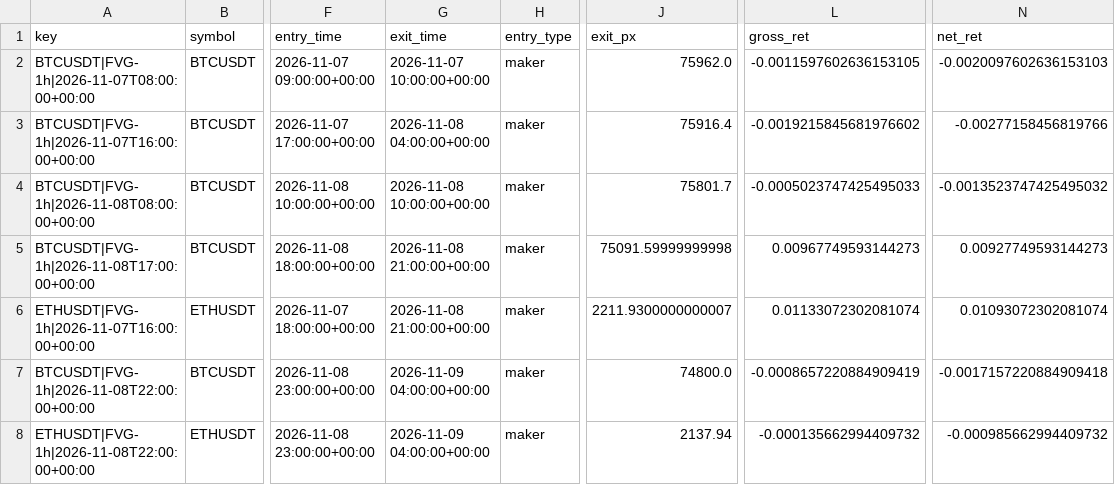
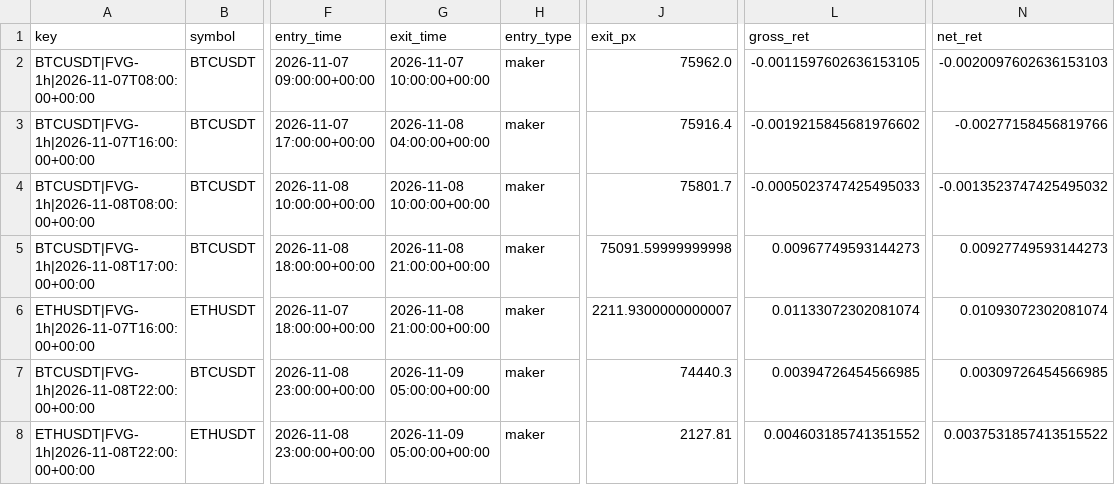
Before and after one commit to richard-nend/youtube-quant-lab, a CSV file: live/trades.csv, drawn as a sheet; only a part is shown, gaps mark what is left out; the diff names each change by its address in the sheet, - before the commit and + after, or states it on an @@ line.

Commit message:
live: 2026-11-09T06:03Z

```diff
--- a/live/trades.csv
+++ b/live/trades.csv
-G7:G8 (exit_time): 2026-11-09 04:00:00+00:00
+G7:G8 (exit_time): 2026-11-09 05:00:00+00:00
-J7 (exit_px): 74800.0
+J7 (exit_px): 74440.3
-L7 (gross_ret): -0.0008657220884909419
+L7 (gross_ret): 0.00394726454566985
-N7 (net_ret): -0.0017157220884909418
+N7 (net_ret): 0.00309726454566985
-J8 (exit_px): 2137.94
+J8 (exit_px): 2127.81
-L8 (gross_ret): -0.000135662994409732
+L8 (gross_ret): 0.004603185741351552
-N8 (net_ret): -0.000985662994409732
+N8 (net_ret): 0.0037531857413515522
```
Also changed, not shown: 2 other files.
